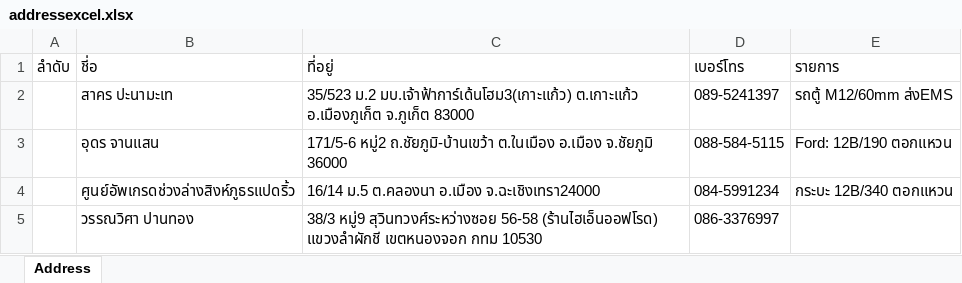
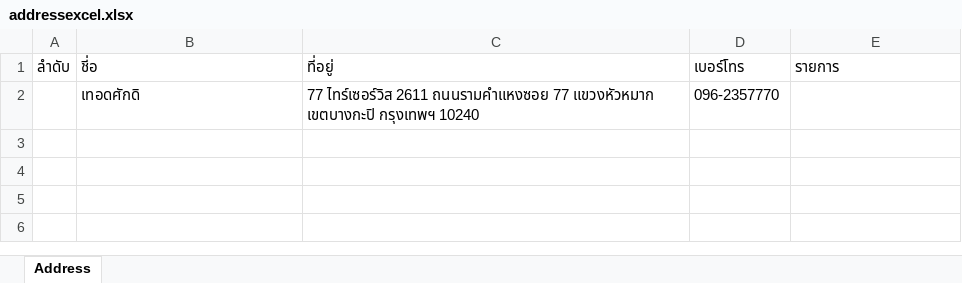
Before and after one commit to Itsarapa/ProlinkSticker, an Excel workbook: addressexcel.xlsx, sheet Address, drawn as a sheet; values as stored, in another font and other column widths than the file's, no borders; removed rows and columns are numbered as before the commit, all else as after; the diff names each change by its address in the sheet, - before the commit and + after, or states it on an @@ line.

Commit message:
Update addressexcel.xlsx

```diff
--- a/addressexcel.xlsx (sheet Address)
+++ b/addressexcel.xlsx (sheet Address)
-row 2:  | สาคร ปะนามะเท | 35/523 ม.2 มบ.เจ้าฟ้าการ์เด้นโฮม3(เกาะแก้ว) ต.เกาะแก้ว อ.เมืองภูเก็ต จ.ภูเก็ต 83000 | 089-5241397 | รถตู้ M12/60mm ส่งEMS
-row 3:  | อุดร จานแสน | 171/5-6 หมู่2 ถ.ชัยภูมิ-บ้านเขว้า ต.ในเมือง อ.เมือง จ.ชัยภูมิ 36000 | 088-584-5115 | Ford: 12B/190 ตอกแหวน
-row 4:  | ศูนย์อัพเกรดช่วงล่างสิงห์ภูธรแปดริ้ว | 16/14 ม.5 ต.คลองนา อ.เมือง จ.ฉะเชิงเทรา24000 | 084-5991234 | กระบะ 12B/340 ตอกแหวน
-row 5:  | วรรณวิศา ปานทอง | 38/3 หมู่9 สุวินทวงศ์ระหว่างซอย 56-58 (ร้านไฮเอ็นออฟโรด) แขวงลำผักชี เขตหนองจอก กทม 10530 | 086-3376997
+row 2:  | เทอดศักดิ | 77 ไทร์เซอร์วิส 2611 ถนนรามคำแหงซอย 77 แขวงหัวหมาก เขตบางกะปิ กรุงเทพฯ 10240 | 096-2357770
```
